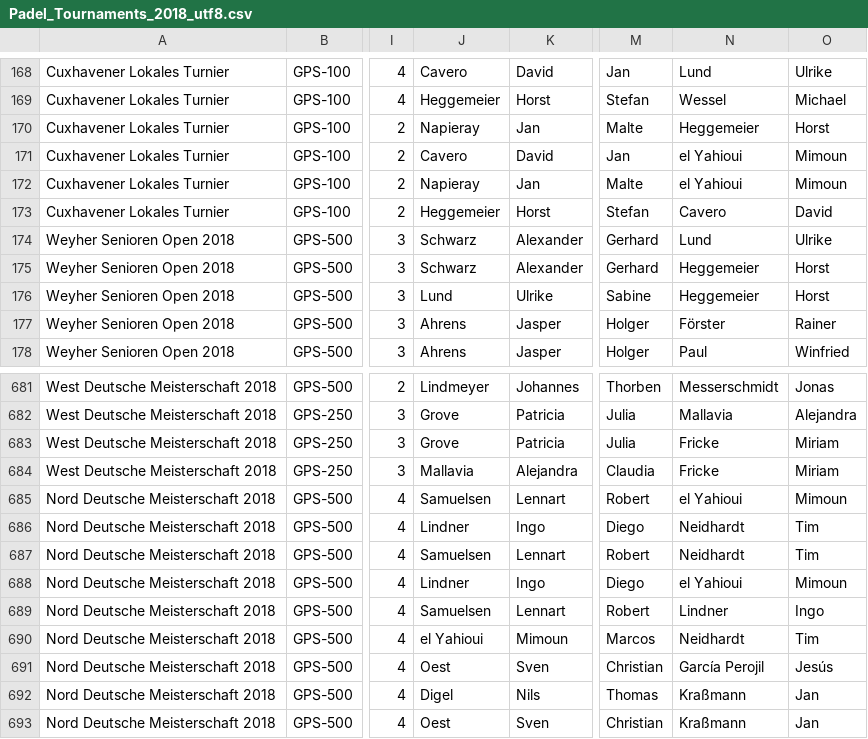
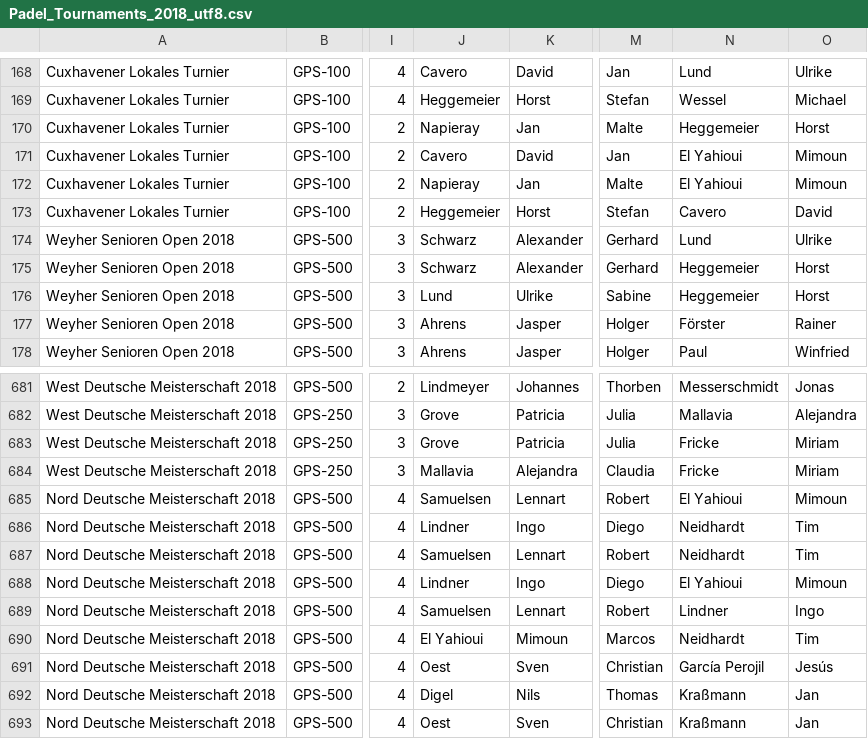
Before and after one commit to Padelanalytics/padelanalytics, a CSV file: tournaments/csv/Padel_Tournaments_2018_utf8.csv, drawn as a sheet; only a part is shown, gaps mark what is left out; the diff covers the shown part only; the diff names each change by its address in the sheet, - before the commit and + after, or states it on an @@ line.

Commit message:
Replace wrong surname ;el Yahioui; for ;El Yahioui; at the csv file with 2018 tournaments.

```diff
--- a/tournaments/csv/Padel_Tournaments_2018_utf8.csv
+++ b/tournaments/csv/Padel_Tournaments_2018_utf8.csv
-N171:N172: el Yahioui
+N171:N172: El Yahioui
-N685: el Yahioui
+N685: El Yahioui
-N688: el Yahioui
+N688: El Yahioui
-J690: el Yahioui
+J690: El Yahioui
```
Also changed, not shown: 24 edited cells elsewhere in this file.
